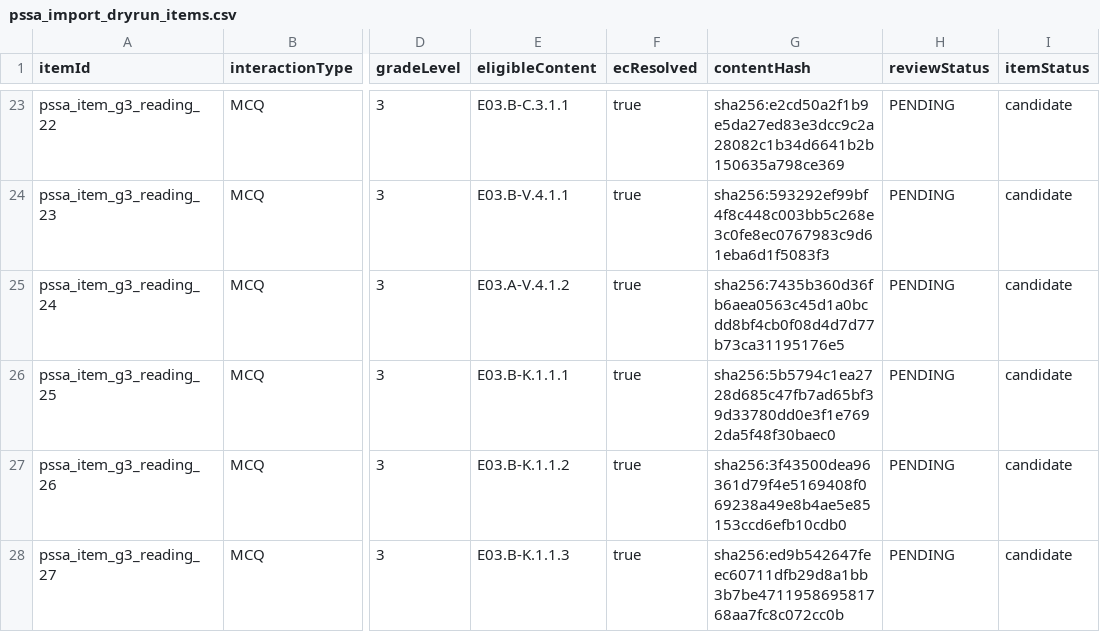
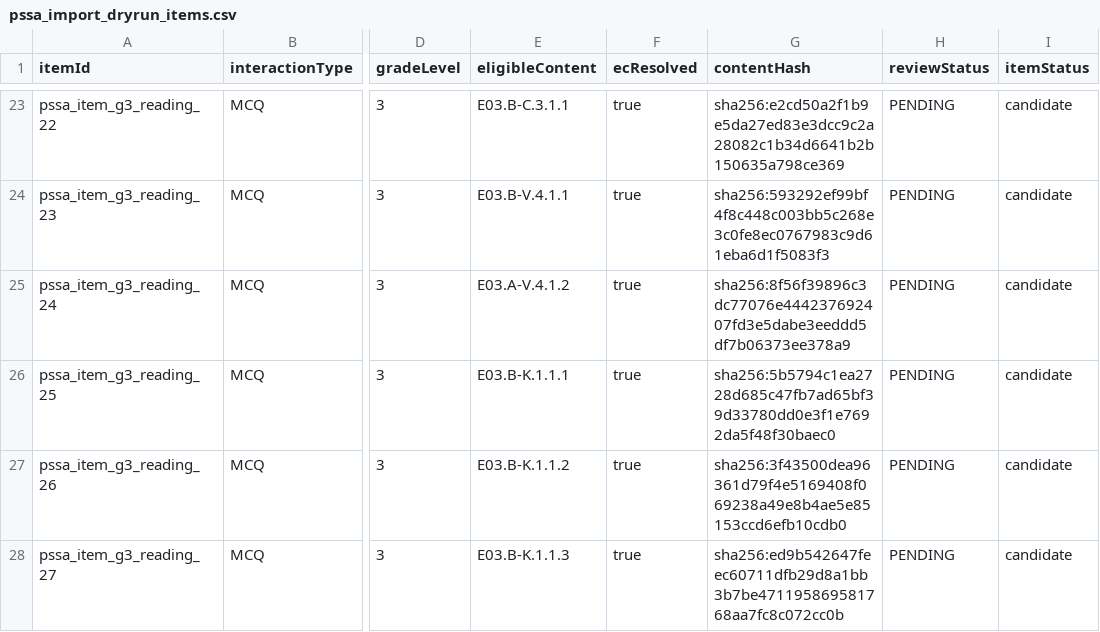
Before and after one commit to jo19140/pssa-prep-platform-live, a CSV file: reports/pssa_import_dryrun_items.csv, drawn as a sheet; only a part is shown, gaps mark what is left out; the diff names each change by its address in the sheet, - before the commit and + after, or states it on an @@ line.

```diff
--- a/reports/pssa_import_dryrun_items.csv
+++ b/reports/pssa_import_dryrun_items.csv
-G25 (contentHash): sha256:7435b360d36fb6aea0563c45d1a0bcdd8bf4cb0f08d4d7d77b73ca31195176e5
+G25 (contentHash): sha256:8f56f39896c3dc77076e444237692407fd3e5dabe3eeddd5df7b06373ee378a9
```
Also changed, not shown: 1 other file.
